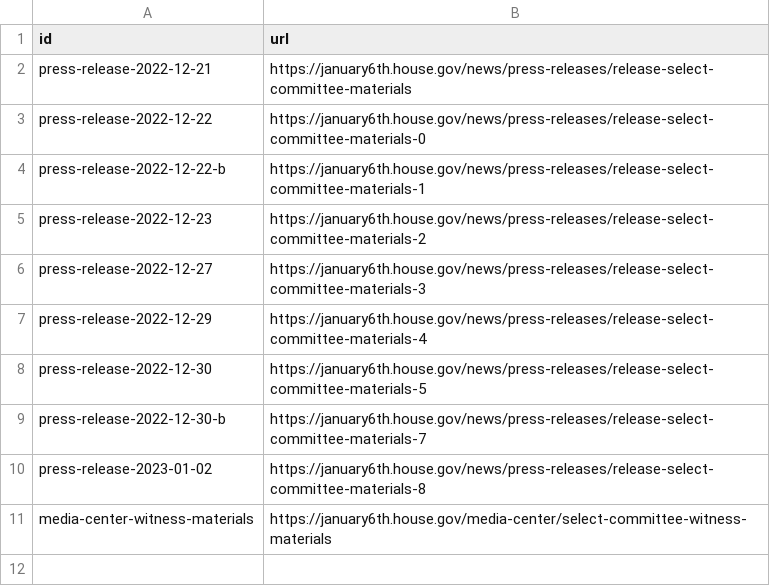
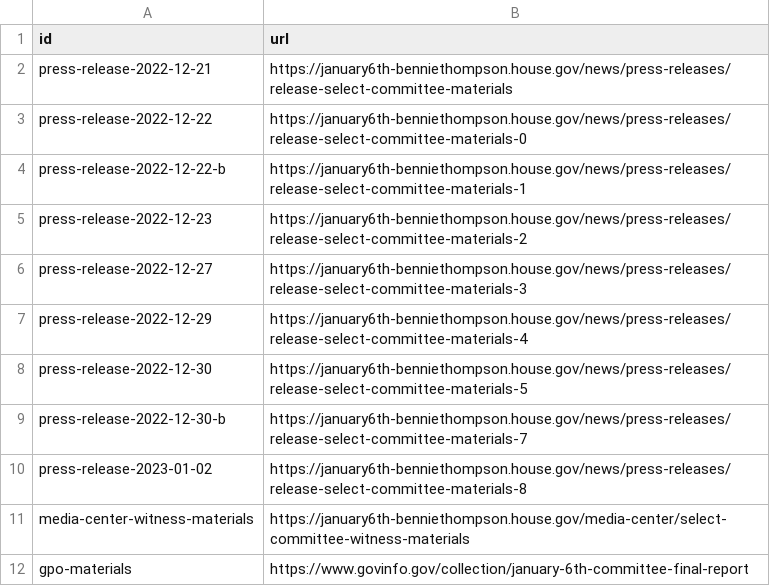
Before and after one commit to Protect-Democracy/jan-6-select-committee-archive, a CSV file: data/select-committee-pages.csv, drawn as a sheet.

Commit message:
GPO materials.

```diff
--- a/data/select-committee-pages.csv
+++ b/data/select-committee-pages.csv
@@ -1,11 +1,12 @@
 id,url
-press-release-2022-12-21,https://january6th.house.gov/news/press-releases/release-select-committee-materials
-press-release-2022-12-22,https://january6th.house.gov/news/press-releases/release-select-committee-materials-0
-press-release-2022-12-22-b,https://january6th.house.gov/news/press-releases/release-select-committee-materials-1
-press-release-2022-12-23,https://january6th.house.gov/news/press-releases/release-select-committee-materials-2
-press-release-2022-12-27,https://january6th.house.gov/news/press-releases/release-select-committee-materials-3
-press-release-2022-12-29,https://january6th.house.gov/news/press-releases/release-select-committee-materials-4
-press-release-2022-12-30,https://january6th.house.gov/news/press-releases/release-select-committee-materials-5
-press-release-2022-12-30-b,https://january6th.house.gov/news/press-releases/release-select-committee-materials-7
-press-release-2023-01-02,https://january6th.house.gov/news/press-releases/release-select-committee-materials-8
-media-center-witness-materials,https://january6th.house.gov/media-center/select-committee-witness-materials
+press-release-2022-12-21,https://january6th-benniethompson.house.gov/news/press-releases/release-select-committee-materials
+press-release-2022-12-22,https://january6th-benniethompson.house.gov/news/press-releases/release-select-committee-materials-0
+press-release-2022-12-22-b,https://january6th-benniethompson.house.gov/news/press-releases/release-select-committee-materials-1
+press-release-2022-12-23,https://january6th-benniethompson.house.gov/news/press-releases/release-select-committee-materials-2
+press-release-2022-12-27,https://january6th-benniethompson.house.gov/news/press-releases/release-select-committee-materials-3
+press-release-2022-12-29,https://january6th-benniethompson.house.gov/news/press-releases/release-select-committee-materials-4
+press-release-2022-12-30,https://january6th-benniethompson.house.gov/news/press-releases/release-select-committee-materials-5
+press-release-2022-12-30-b,https://january6th-benniethompson.house.gov/news/press-releases/release-select-committee-materials-7
+press-release-2023-01-02,https://january6th-benniethompson.house.gov/news/press-releases/release-select-committee-materials-8
+media-center-witness-materials,https://january6th-benniethompson.house.gov/media-center/select-committee-witness-materials,
+gpo-materials,https://www.govinfo.gov/collection/january-6th-committee-final-report
```
Also changed, not shown: 9 other files.
